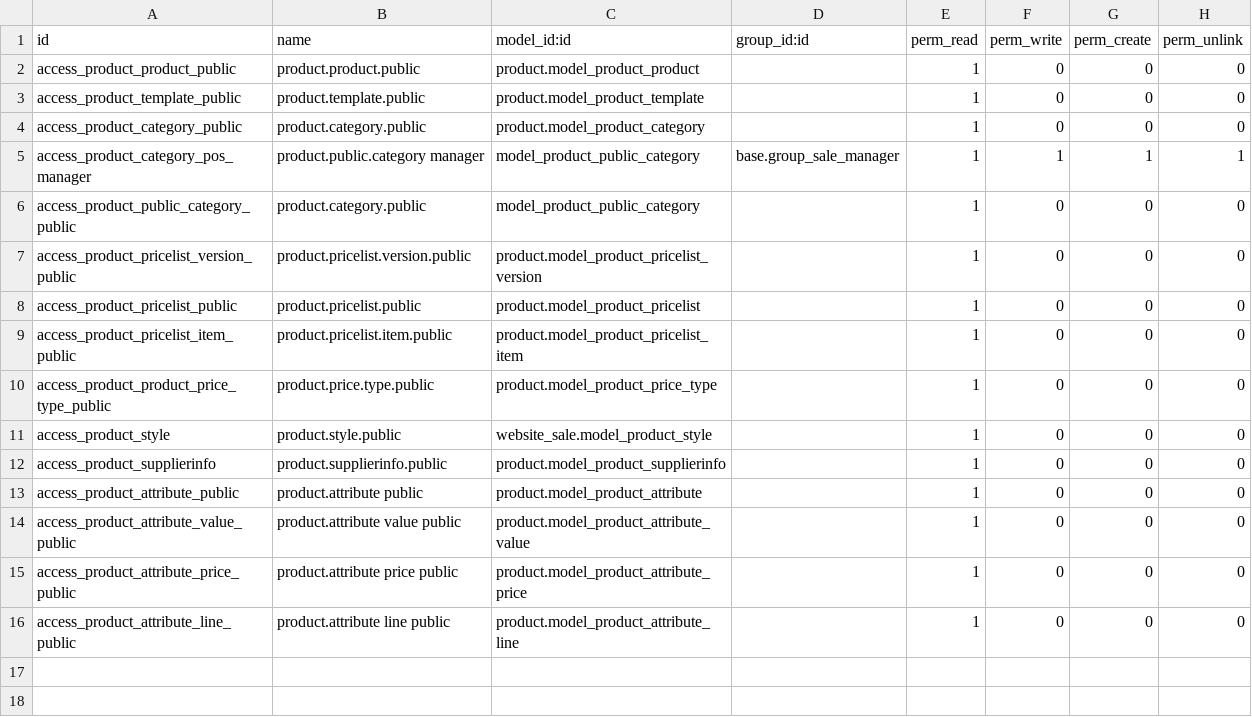
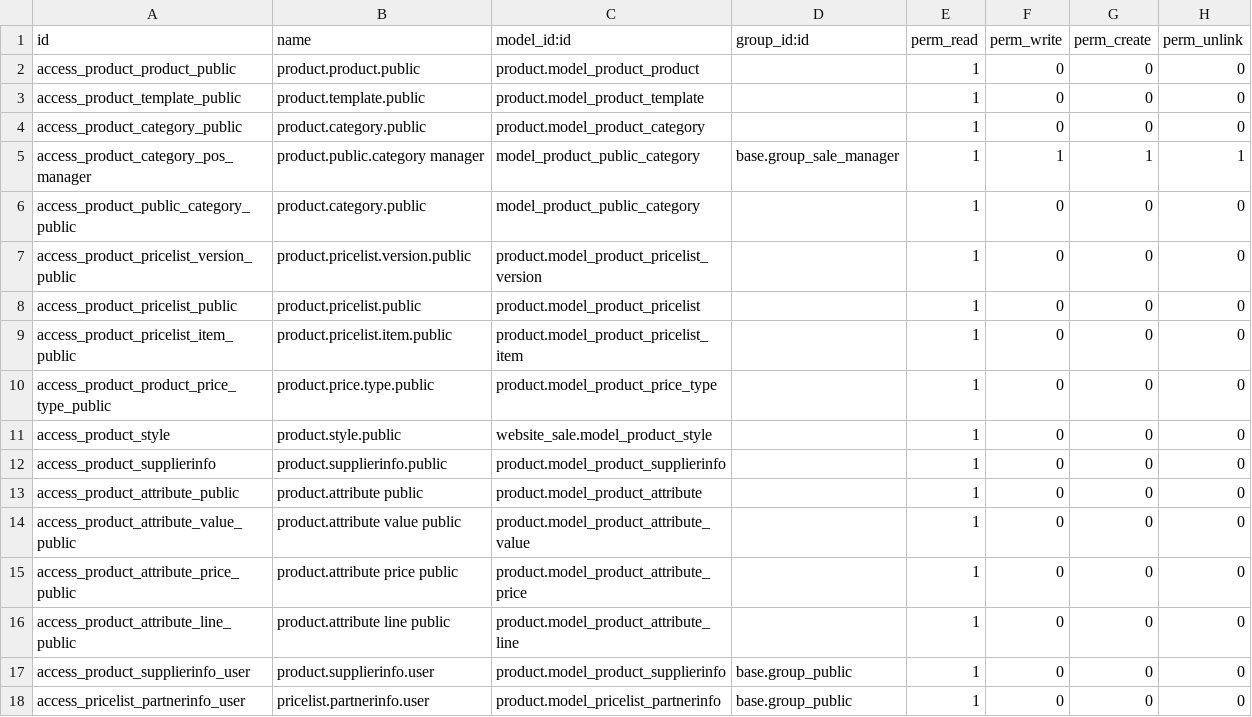
Before and after one commit to equitania/v8-server, a CSV file: addons/website_sale/security/ir.model.access.csv, drawn as a sheet; the diff names each change by its address in the sheet, - before the commit and + after, or states it on an @@ line.

```diff
--- a/addons/website_sale/security/ir.model.access.csv
+++ b/addons/website_sale/security/ir.model.access.csv
+row 17: access_product_supplierinfo_user | product.supplierinfo.user | product.model_product_supplierinfo | base.group_public | 1 | 0 | 0 | 0
+row 18: access_pricelist_partnerinfo_user | pricelist.partnerinfo.user | product.model_pricelist_partnerinfo | base.group_public | 1 | 0 | 0 | 0
```
Also changed, not shown: 41 other files.
